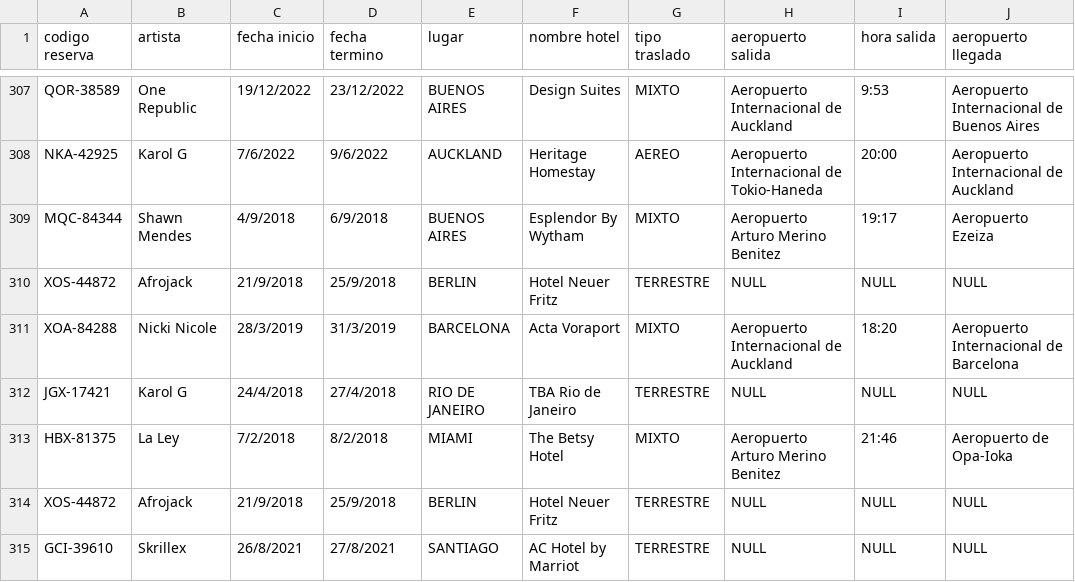
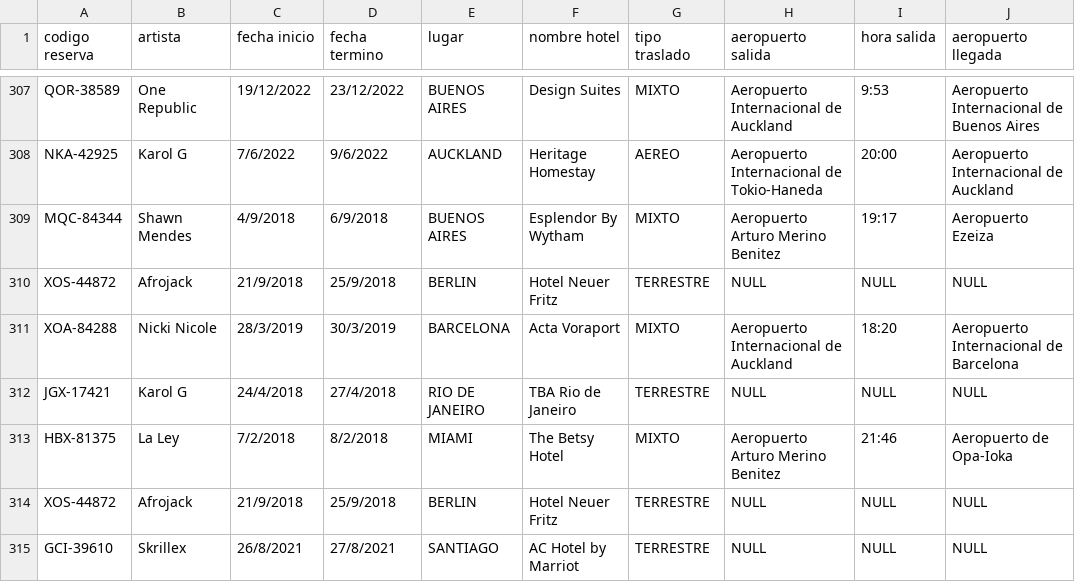
Before and after one commit to gaspcr/pagina, a CSV file: Datos Impares/Hospedajes y traslados.csv, drawn as a sheet; only a part is shown, gaps mark what is left out; the diff covers the shown part only; the diff names each change by its address in the sheet, - before the commit and + after, or states it on an @@ line.

```diff
--- a/Datos Impares/Hospedajes y traslados.csv
+++ b/Datos Impares/Hospedajes y traslados.csv
-D311 (fecha termino): 31/3/2019
+D311 (fecha termino): 30/3/2019
```
Also changed, not shown: 13 edited cells elsewhere in this file, 3 other files.
